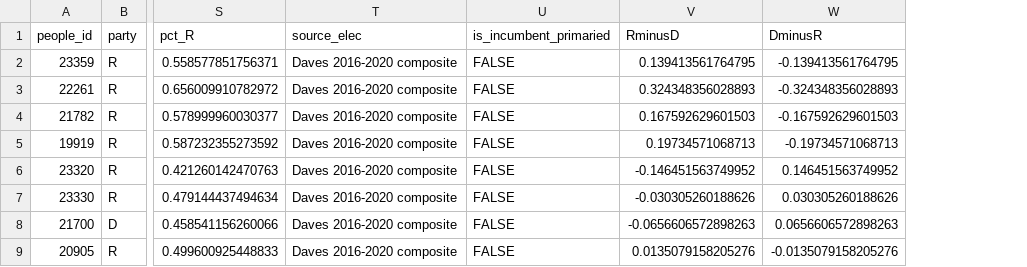
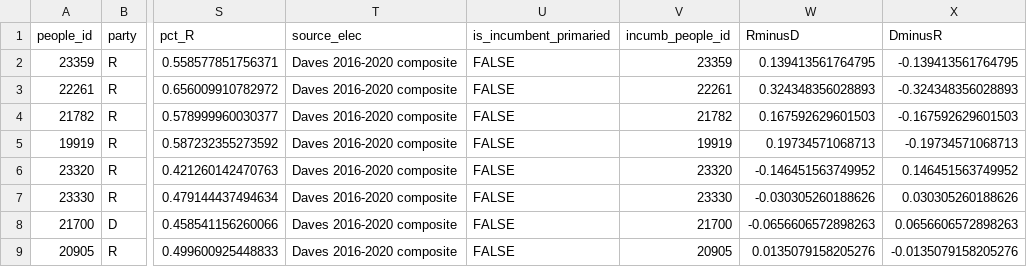
Before and after one commit to reliablerascal/fl-legislation-etl, a CSV file: data-app/app03_district_context.csv, drawn as a sheet; only a part is shown, gaps mark what is left out; the diff names each change by its address in the sheet, - before the commit and + after, or states it on an @@ line.

Commit message:
enforce primary keys when writing tables to Postgres

```diff
--- a/data-app/app03_district_context.csv
+++ b/data-app/app03_district_context.csv
+column V (incumb_people_id), rows 2-9: 23359 | 22261 | 21782 | 19919 | 23320 | 23330 | 21700 | 20905
```
Also changed, not shown: 4 other files.
